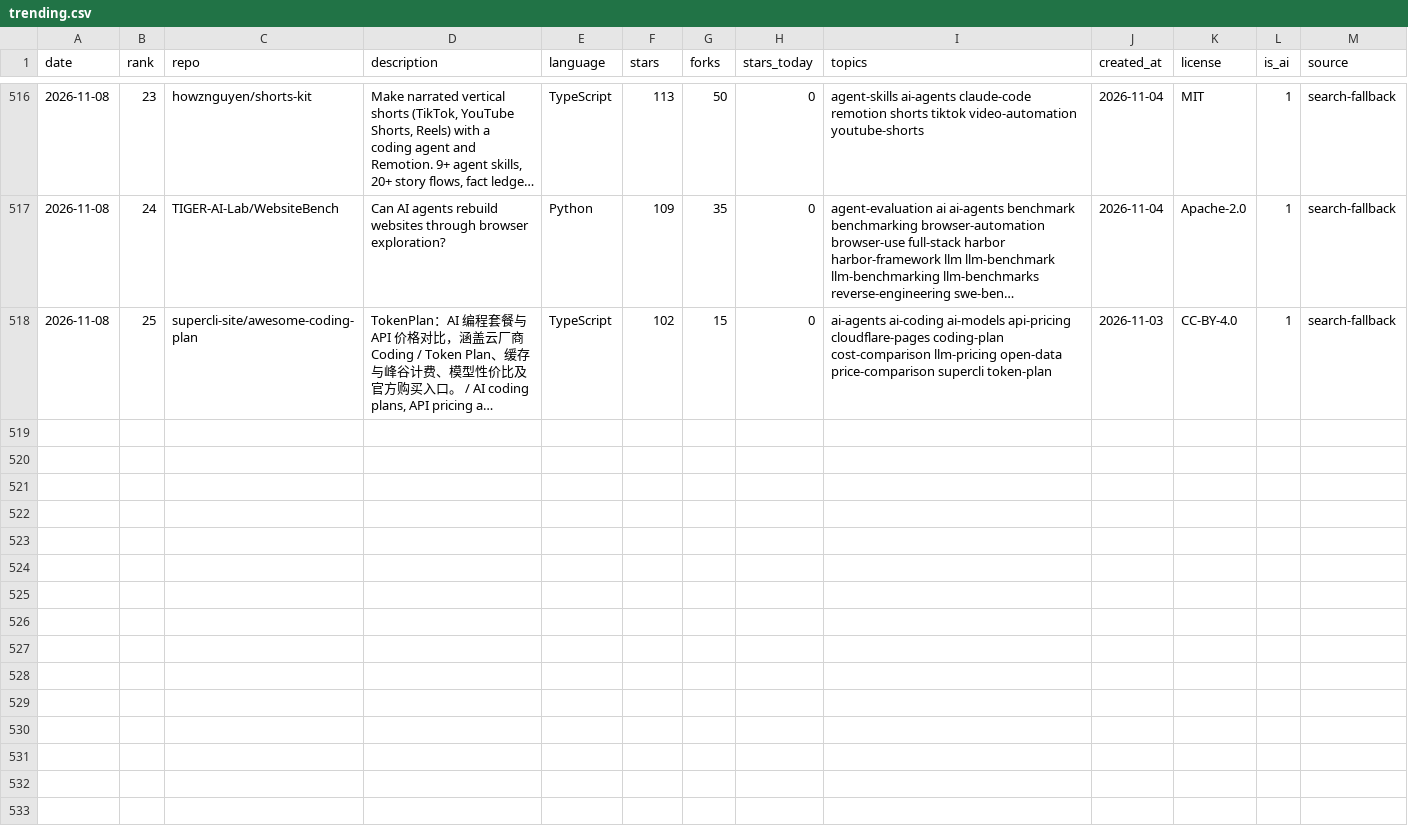
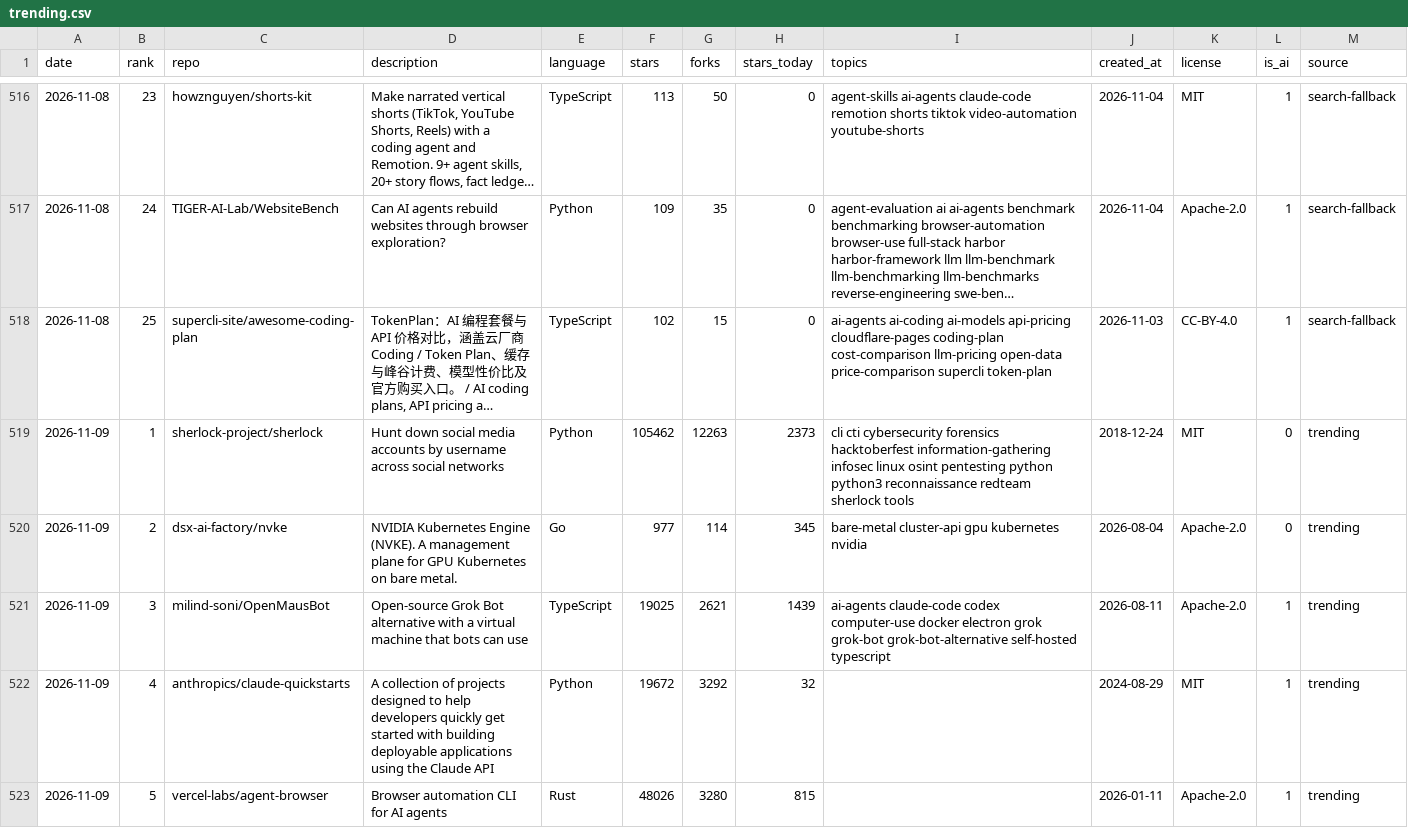
Before and after one commit to sourabhkddigital-gif/trending-ai-repos, a CSV file: data/trending.csv, drawn as a sheet; only a part is shown, gaps mark what is left out; long unchanged cells end in …; the diff covers the shown part only; the diff names each change by its address in the sheet, - before the commit and + after, or states it on an @@ line.

```diff
--- a/data/trending.csv
+++ b/data/trending.csv
+row 519: 2026-11-09 | 1 | sherlock-project/sherlock | Hunt down social media accounts by username across social networks | Python | 105462 | 12263 | 2373 | cli cti cybersecurity forensics hacktoberfest information-gathering infosec linux osint pentesting python python3 reconnaissance redteam sherlock tools | 2018-12-24 | MIT | 0 | trending
+row 520: 2026-11-09 | 2 | dsx-ai-factory/nvke | NVIDIA Kubernetes Engine (NVKE). A management plane for GPU Kubernetes on bare metal. | Go | 977 | 114 | 345 | bare-metal cluster-api gpu kubernetes nvidia | 2026-08-04 | Apache-2.0 | 0 | trending
+row 521: 2026-11-09 | 3 | milind-soni/OpenMausBot | Open-source Grok Bot alternative with a virtual machine that bots can use | TypeScript | 19025 | 2621 | 1439 | ai-agents claude-code codex computer-use docker electron grok grok-bot grok-bot-alternative self-hosted typescript | 2026-08-11 | Apache-2.0 | 1 | trending
+row 522: 2026-11-09 | 4 | anthropics/claude-quickstarts | A collection of projects designed to help developers quickly get started with building deployable applications using the Claude API | Python | 19672 | 3292 | 32 |  | 2024-08-29 | MIT | 1 | trending
+row 523: 2026-11-09 | 5 | vercel-labs/agent-browser | Browser automation CLI for AI agents | Rust | 48026 | 3280 | 815 |  | 2026-01-11 | Apache-2.0 | 1 | trending
```
Also changed, not shown: 4 added rows elsewhere in this file, 8 other files.
